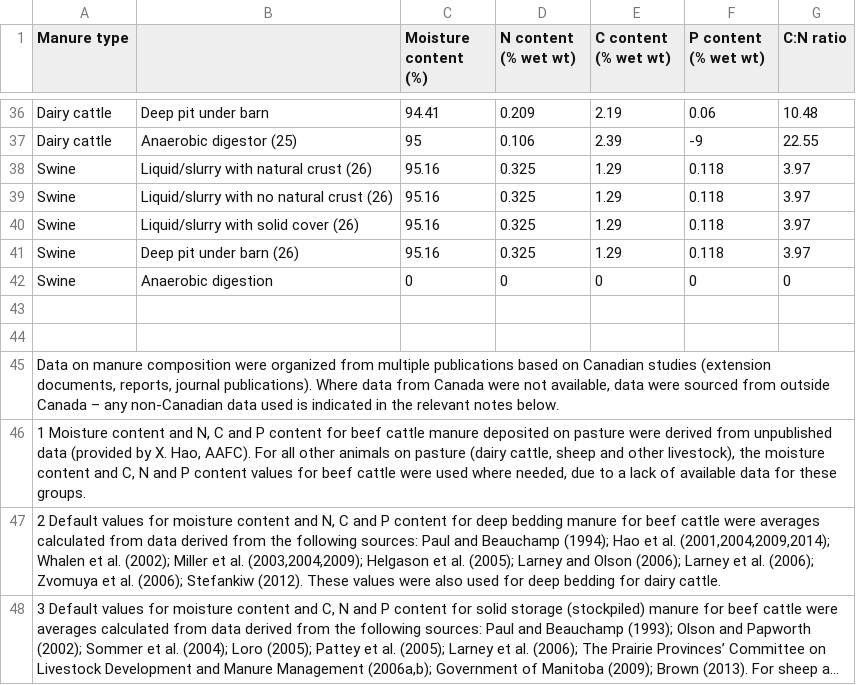
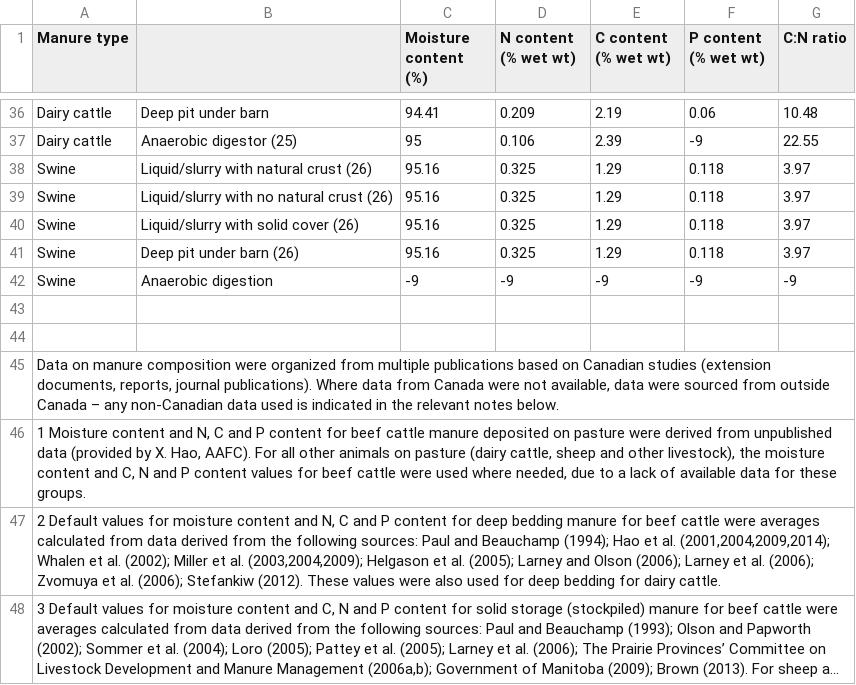
Before and after one commit to holos-aafc/Holos, a CSV file: H.Content/Resources/Table_6_Manure_Types_And_Default_Composition.csv, drawn as a sheet; only a part is shown, gaps mark what is left out; long unchanged cells end in …; removed rows and columns are numbered as before the commit, all else as after; the diff names each change by its address in the sheet, - before the commit and + after, or states it on an @@ line.

Commit message:
Update Table_6_Manure_Types_And_Default_Composition.csv
Changed missing values for "Swine,anaerobic digestion" from zero to "-9"

```diff
--- a/H.Content/Resources/Table_6_Manure_Types_And_Default_Composition.csv
+++ b/H.Content/Resources/Table_6_Manure_Types_And_Default_Composition.csv
-row 42: Swine | Anaerobic digestion | 0 | 0 | 0 | 0 | 0
+row 42: Swine | Anaerobic digestion | -9 | -9 | -9 | -9 | -9
```
